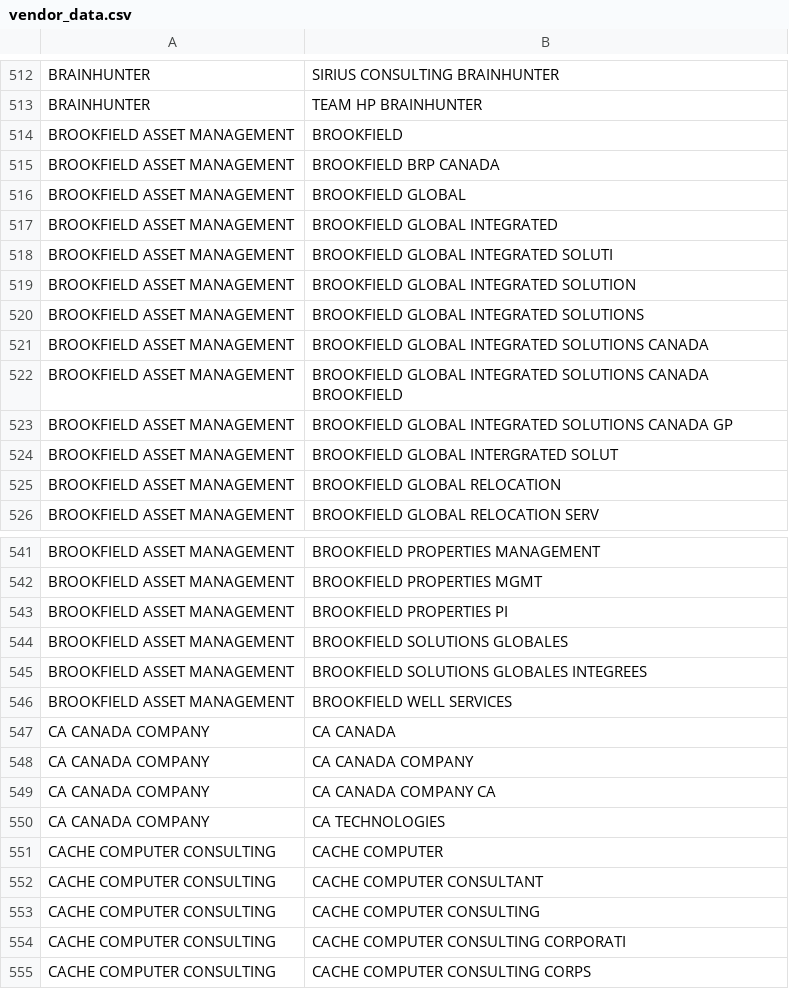
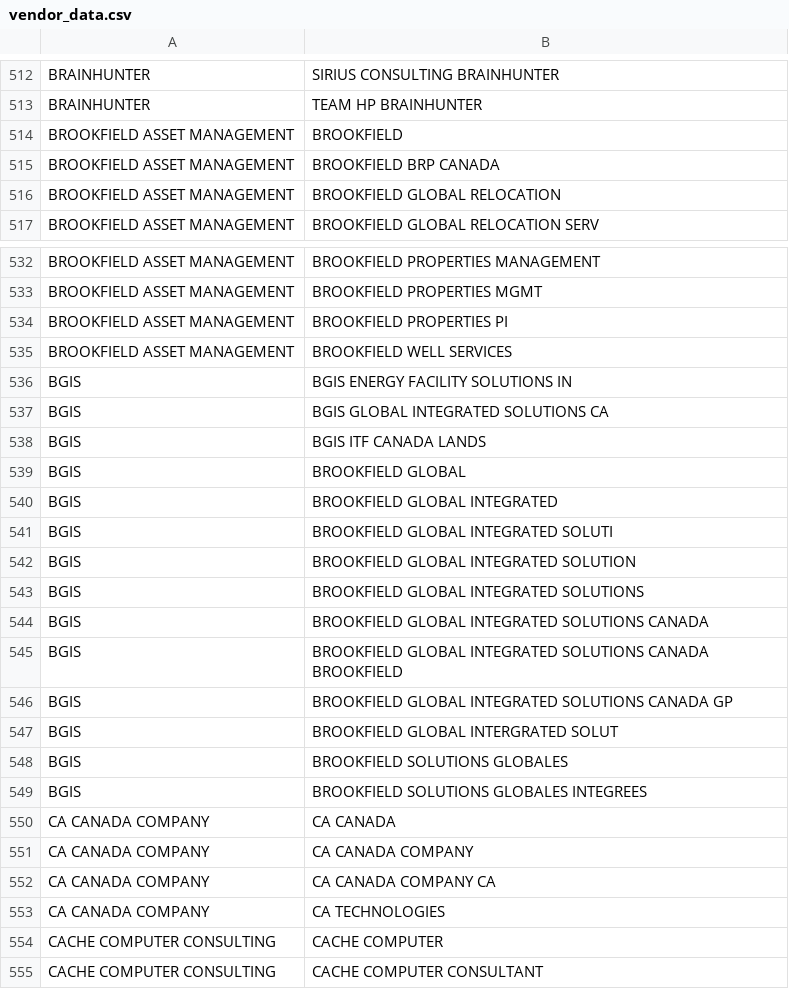
Before and after one commit to GoC-Spending/goc-spending-vendors, a CSV file: vendor_data.csv, drawn as a sheet; only a part is shown, gaps mark what is left out; the shorter side is filled out with more unchanged rows; removed rows and columns are numbered as before the commit, all else as after; the diff names each change by its address in the sheet, - before the commit and + after, or states it on an @@ line.

Commit message:
Updated vendor data

```diff
--- a/vendor_data.csv
+++ b/vendor_data.csv
-row 516: BROOKFIELD ASSET MANAGEMENT | BROOKFIELD GLOBAL
-row 517: BROOKFIELD ASSET MANAGEMENT | BROOKFIELD GLOBAL INTEGRATED
-row 518: BROOKFIELD ASSET MANAGEMENT | BROOKFIELD GLOBAL INTEGRATED SOLUTI
-row 519: BROOKFIELD ASSET MANAGEMENT | BROOKFIELD GLOBAL INTEGRATED SOLUTION
-row 520: BROOKFIELD ASSET MANAGEMENT | BROOKFIELD GLOBAL INTEGRATED SOLUTIONS
-row 521: BROOKFIELD ASSET MANAGEMENT | BROOKFIELD GLOBAL INTEGRATED SOLUTIONS CANADA
-row 522: BROOKFIELD ASSET MANAGEMENT | BROOKFIELD GLOBAL INTEGRATED SOLUTIONS CANADA BROOKFIELD
-row 523: BROOKFIELD ASSET MANAGEMENT | BROOKFIELD GLOBAL INTEGRATED SOLUTIONS CANADA GP
-row 524: BROOKFIELD ASSET MANAGEMENT | BROOKFIELD GLOBAL INTERGRATED SOLUT
-row 544: BROOKFIELD ASSET MANAGEMENT | BROOKFIELD SOLUTIONS GLOBALES
-row 545: BROOKFIELD ASSET MANAGEMENT | BROOKFIELD SOLUTIONS GLOBALES INTEGREES
+row 536: BGIS | BGIS ENERGY FACILITY SOLUTIONS IN
+row 537: BGIS | BGIS GLOBAL INTEGRATED SOLUTIONS CA
+row 538: BGIS | BGIS ITF CANADA LANDS
+row 539: BGIS | BROOKFIELD GLOBAL
+row 540: BGIS | BROOKFIELD GLOBAL INTEGRATED
+row 541: BGIS | BROOKFIELD GLOBAL INTEGRATED SOLUTI
+row 542: BGIS | BROOKFIELD GLOBAL INTEGRATED SOLUTION
+row 543: BGIS | BROOKFIELD GLOBAL INTEGRATED SOLUTIONS
+row 544: BGIS | BROOKFIELD GLOBAL INTEGRATED SOLUTIONS CANADA
+row 545: BGIS | BROOKFIELD GLOBAL INTEGRATED SOLUTIONS CANADA BROOKFIELD
+row 546: BGIS | BROOKFIELD GLOBAL INTEGRATED SOLUTIONS CANADA GP
+row 547: BGIS | BROOKFIELD GLOBAL INTERGRATED SOLUT
+row 548: BGIS | BROOKFIELD SOLUTIONS GLOBALES
+row 549: BGIS | BROOKFIELD SOLUTIONS GLOBALES INTEGREES
```
